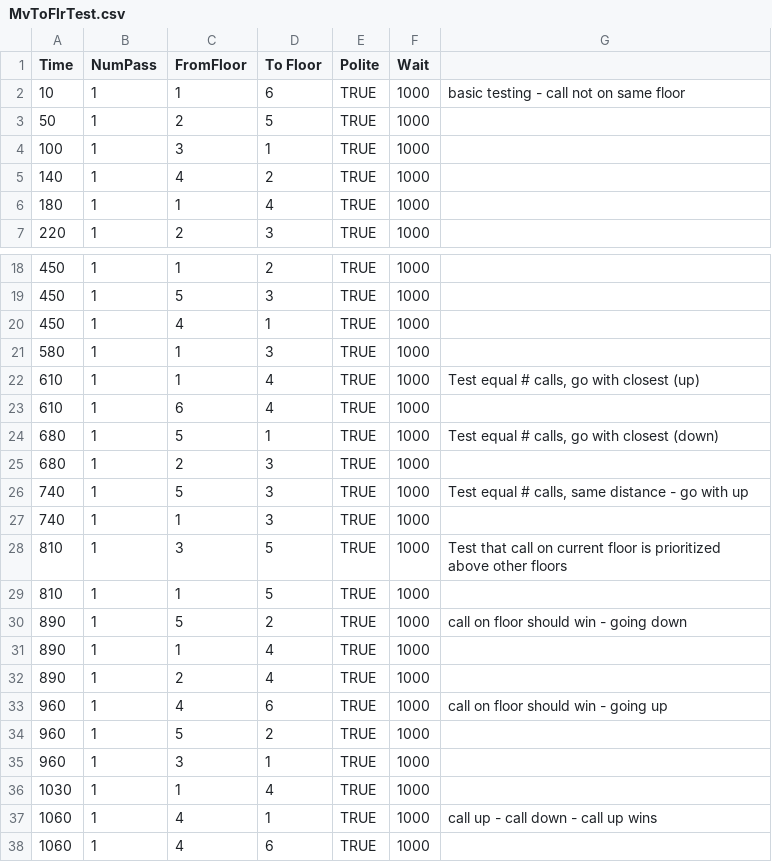
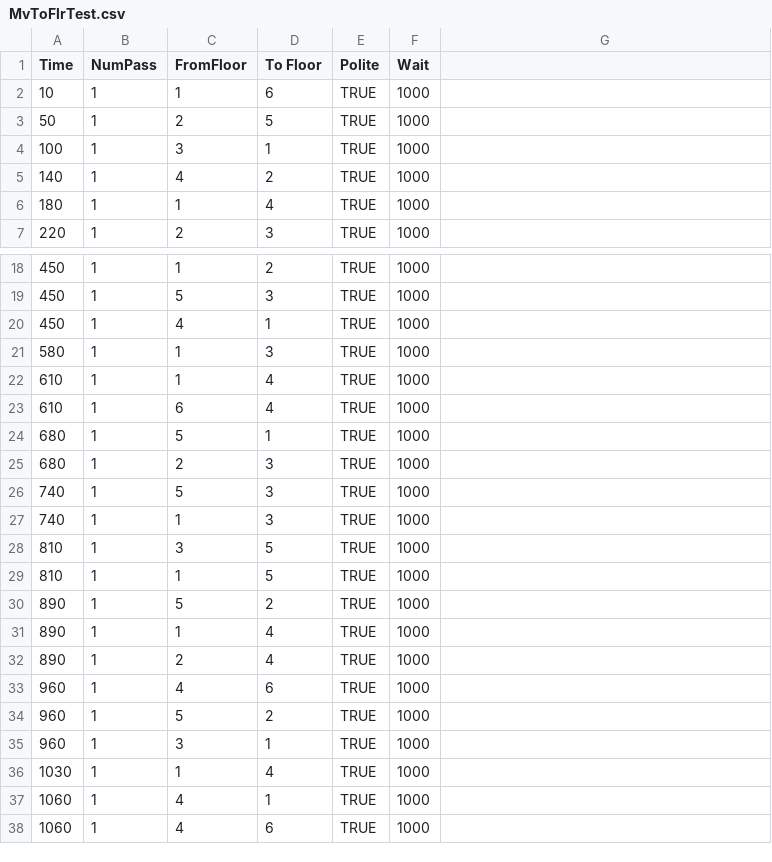
Before and after one commit to realazee/ElevatorSim, a CSV file: MvToFlrTest.csv, drawn as a sheet; only a part is shown, gaps mark what is left out; the diff covers the shown part only.

```diff
--- a/MvToFlrTest.csv
+++ b/MvToFlrTest.csv
@@ -1,2 +1,2 @@
 Time,NumPass,FromFloor,To Floor,Polite,Wait,
-10,1,1,6,TRUE,1000,basic testing - call not on same floor
+10,1,1,6,TRUE,1000
@@ -22 +22 @@ Time,NumPass,FromFloor,To Floor,Polite,Wait,
-610,1,1,4,TRUE,1000,"Test equal # calls, go with closest (up)"
+610,1,1,4,TRUE,1000
@@ -24 +24 @@ Time,NumPass,FromFloor,To Floor,Polite,Wait,
-680,1,5,1,TRUE,1000,"Test equal # calls, go with closest (down)"
+680,1,5,1,TRUE,1000
@@ -26 +26 @@ Time,NumPass,FromFloor,To Floor,Polite,Wait,
-740,1,5,3,TRUE,1000,"Test equal # calls, same distance - go with up"
+740,1,5,3,TRUE,1000
@@ -28 +28 @@ Time,NumPass,FromFloor,To Floor,Polite,Wait,
-810,1,3,5,TRUE,1000,Test that call on current floor is prioritized above other floors
+810,1,3,5,TRUE,1000
@@ -30 +30 @@ Time,NumPass,FromFloor,To Floor,Polite,Wait,
-890,1,5,2,TRUE,1000,call on floor should win - going down
+890,1,5,2,TRUE,1000
@@ -33 +33 @@ Time,NumPass,FromFloor,To Floor,Polite,Wait,
-960,1,4,6,TRUE,1000,call on floor should win - going up
+960,1,4,6,TRUE,1000
@@ -37 +37 @@ Time,NumPass,FromFloor,To Floor,Polite,Wait,
-1060,1,4,1,TRUE,1000,call up - call down - call up wins
+1060,1,4,1,TRUE,1000
```
Also changed, not shown: 3 edited cells elsewhere in this file, 3 other files.
